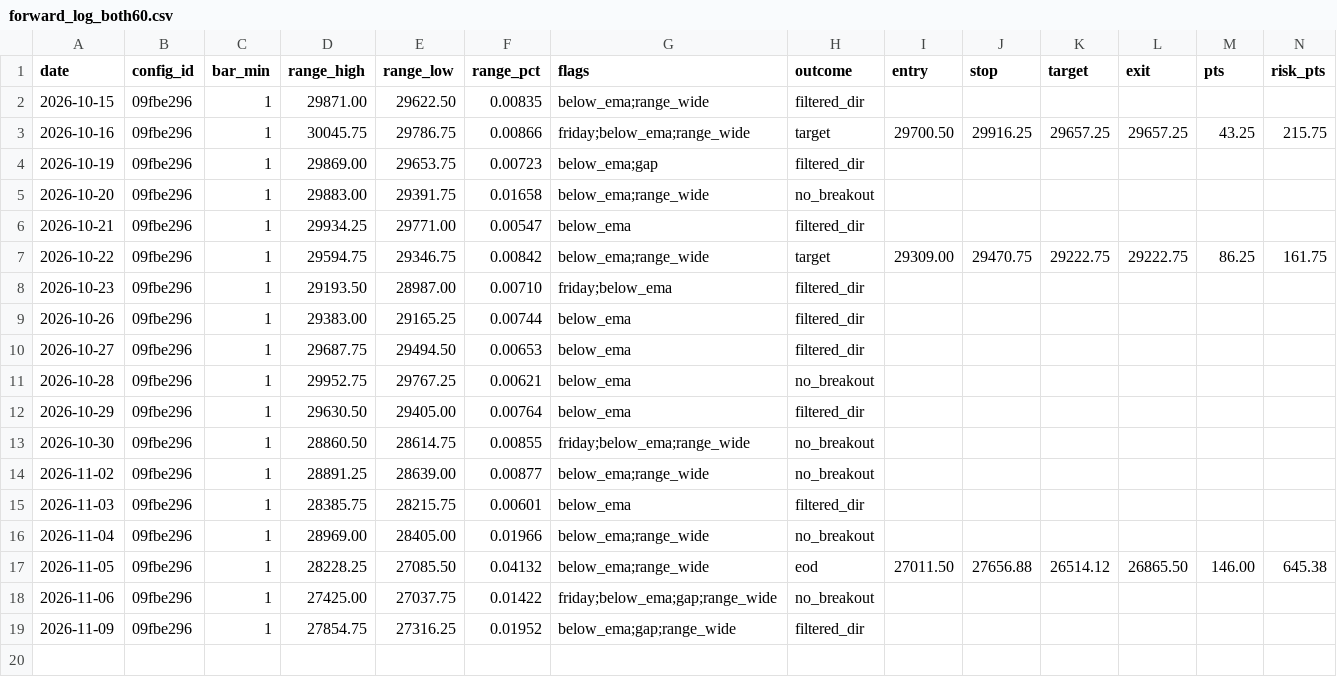
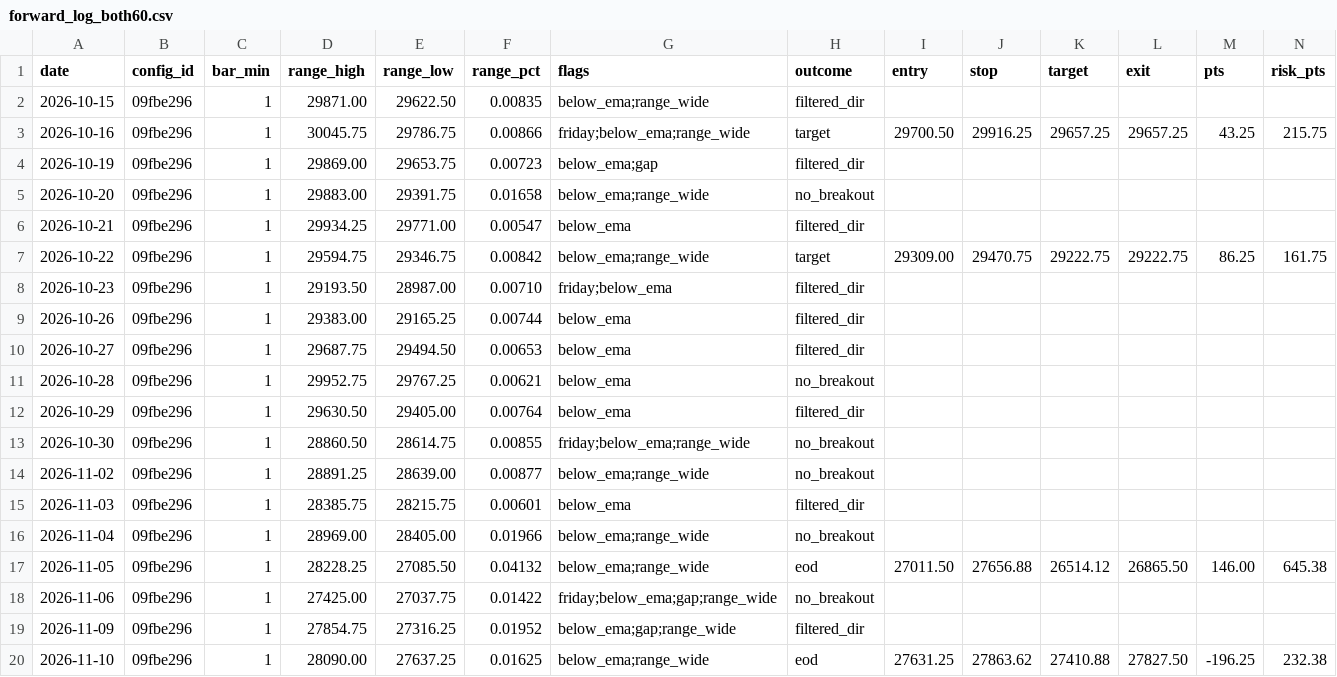
Before and after one commit to jlee056/orb-bot, a CSV file: forward/forward_log_both60.csv, drawn as a sheet; only a part is shown; rows hold the shown columns only; the diff names each change by its address in the sheet, - before the commit and + after, or states it on an @@ line.

```diff
--- a/forward/forward_log_both60.csv
+++ b/forward/forward_log_both60.csv
+row 20: 2026-11-10 | 09fbe296 | 1 | 28090.00 | 27637.25 | 0.01625 | below_ema;range_wide | eod | 27631.25 | 27863.62 | 27410.88 | 27827.50 | -196.25 | 232.38
```
Also changed, not shown: forward/forward_log.csv, forward/forward_log_orb5.csv, 2 other files.
